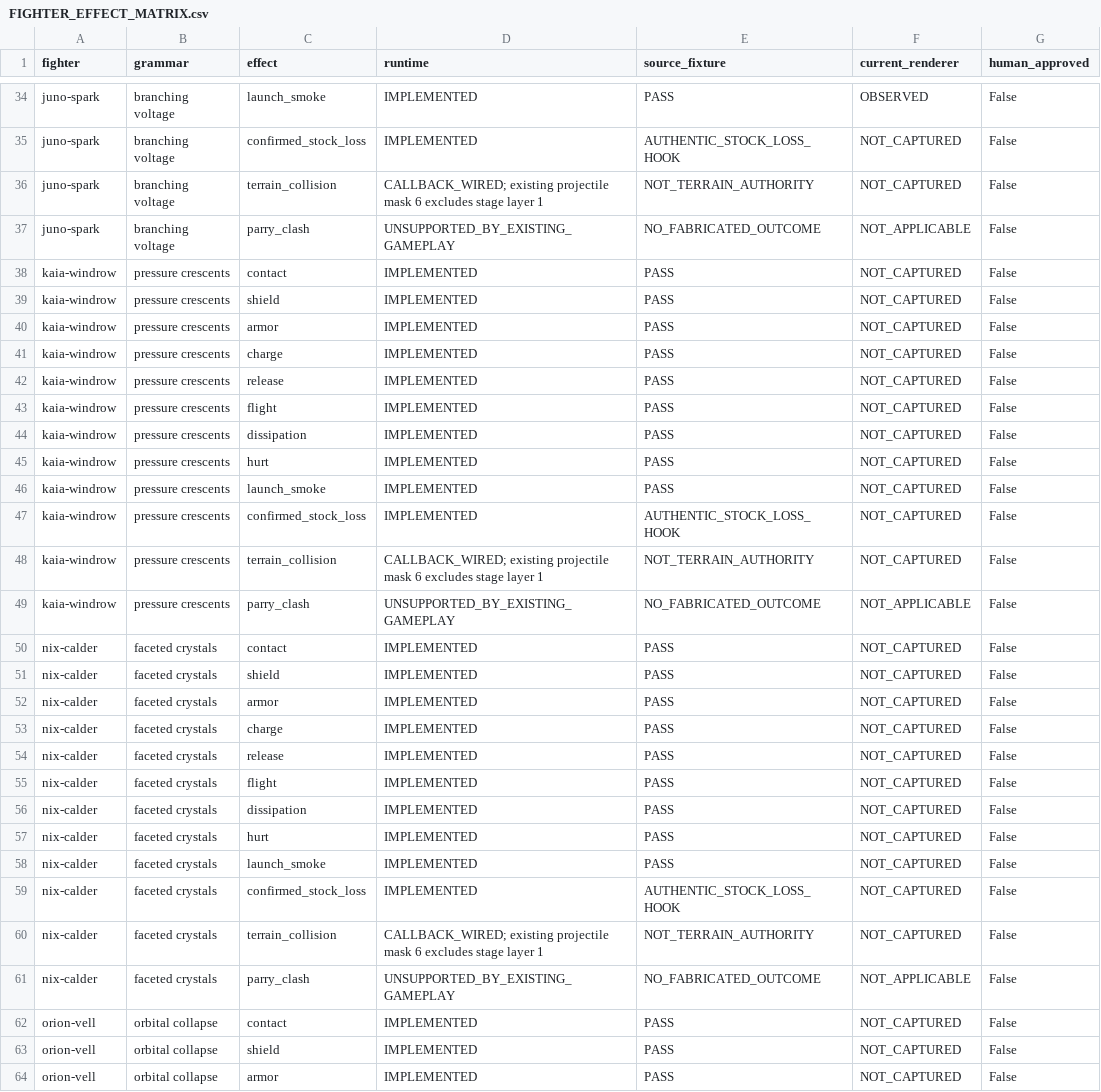
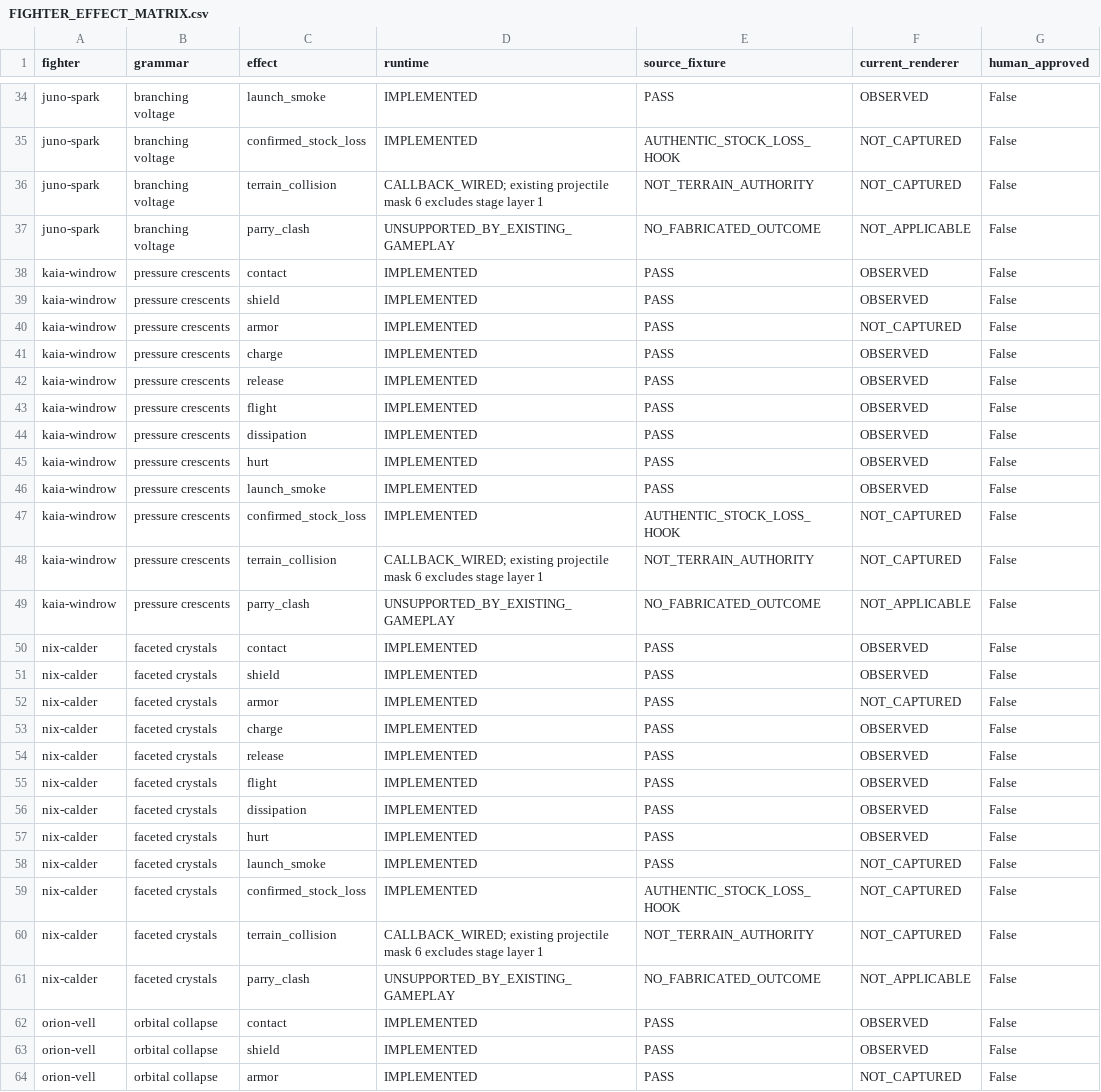
Before and after one commit to gunnchOS3k/anime-aggressors, a CSV file: artifacts/v1_closure/spectral_feedback/FIGHTER_EFFECT_MATRIX.csv, drawn as a sheet; only a part is shown, gaps mark what is left out; the diff covers the shown part only.

```diff
--- a/artifacts/v1_closure/spectral_feedback/FIGHTER_EFFECT_MATRIX.csv
+++ b/artifacts/v1_closure/spectral_feedback/FIGHTER_EFFECT_MATRIX.csv
@@ -37,11 +37,11 @@ juno-spark,branching voltage,terrain_collision,CALLBACK_WIRED; existing projecti
 juno-spark,branching voltage,parry_clash,UNSUPPORTED_BY_EXISTING_GAMEPLAY,NO_FABRICATED_OUTCOME,NOT_APPLICABLE,False
-kaia-windrow,pressure crescents,contact,IMPLEMENTED,PASS,NOT_CAPTURED,False
-kaia-windrow,pressure crescents,shield,IMPLEMENTED,PASS,NOT_CAPTURED,False
+kaia-windrow,pressure crescents,contact,IMPLEMENTED,PASS,OBSERVED,False
+kaia-windrow,pressure crescents,shield,IMPLEMENTED,PASS,OBSERVED,False
 kaia-windrow,pressure crescents,armor,IMPLEMENTED,PASS,NOT_CAPTURED,False
-kaia-windrow,pressure crescents,charge,IMPLEMENTED,PASS,NOT_CAPTURED,False
-kaia-windrow,pressure crescents,release,IMPLEMENTED,PASS,NOT_CAPTURED,False
-kaia-windrow,pressure crescents,flight,IMPLEMENTED,PASS,NOT_CAPTURED,False
-kaia-windrow,pressure crescents,dissipation,IMPLEMENTED,PASS,NOT_CAPTURED,False
-kaia-windrow,pressure crescents,hurt,IMPLEMENTED,PASS,NOT_CAPTURED,False
-kaia-windrow,pressure crescents,launch_smoke,IMPLEMENTED,PASS,NOT_CAPTURED,False
+kaia-windrow,pressure crescents,charge,IMPLEMENTED,PASS,OBSERVED,False
+kaia-windrow,pressure crescents,release,IMPLEMENTED,PASS,OBSERVED,False
+kaia-windrow,pressure crescents,flight,IMPLEMENTED,PASS,OBSERVED,False
+kaia-windrow,pressure crescents,dissipation,IMPLEMENTED,PASS,OBSERVED,False
+kaia-windrow,pressure crescents,hurt,IMPLEMENTED,PASS,OBSERVED,False
+kaia-windrow,pressure crescents,launch_smoke,IMPLEMENTED,PASS,OBSERVED,False
 kaia-windrow,pressure crescents,confirmed_stock_loss,IMPLEMENTED,AUTHENTIC_STOCK_LOSS_HOOK,NOT_CAPTURED,False
@@ -49,10 +49,10 @@ kaia-windrow,pressure crescents,terrain_collision,CALLBACK_WIRED; existing proje
 kaia-windrow,pressure crescents,parry_clash,UNSUPPORTED_BY_EXISTING_GAMEPLAY,NO_FABRICATED_OUTCOME,NOT_APPLICABLE,False
-nix-calder,faceted crystals,contact,IMPLEMENTED,PASS,NOT_CAPTURED,False
-nix-calder,faceted crystals,shield,IMPLEMENTED,PASS,NOT_CAPTURED,False
+nix-calder,faceted crystals,contact,IMPLEMENTED,PASS,OBSERVED,False
+nix-calder,faceted crystals,shield,IMPLEMENTED,PASS,OBSERVED,False
 nix-calder,faceted crystals,armor,IMPLEMENTED,PASS,NOT_CAPTURED,False
-nix-calder,faceted crystals,charge,IMPLEMENTED,PASS,NOT_CAPTURED,False
-nix-calder,faceted crystals,release,IMPLEMENTED,PASS,NOT_CAPTURED,False
-nix-calder,faceted crystals,flight,IMPLEMENTED,PASS,NOT_CAPTURED,False
-nix-calder,faceted crystals,dissipation,IMPLEMENTED,PASS,NOT_CAPTURED,False
-nix-calder,faceted crystals,hurt,IMPLEMENTED,PASS,NOT_CAPTURED,False
+nix-calder,faceted crystals,charge,IMPLEMENTED,PASS,OBSERVED,False
+nix-calder,faceted crystals,release,IMPLEMENTED,PASS,OBSERVED,False
+nix-calder,faceted crystals,flight,IMPLEMENTED,PASS,OBSERVED,False
+nix-calder,faceted crystals,dissipation,IMPLEMENTED,PASS,OBSERVED,False
+nix-calder,faceted crystals,hurt,IMPLEMENTED,PASS,OBSERVED,False
 nix-calder,faceted crystals,launch_smoke,IMPLEMENTED,PASS,NOT_CAPTURED,False
@@ -61,4 +61,4 @@ nix-calder,faceted crystals,terrain_collision,CALLBACK_WIRED; existing projectil
 nix-calder,faceted crystals,parry_clash,UNSUPPORTED_BY_EXISTING_GAMEPLAY,NO_FABRICATED_OUTCOME,NOT_APPLICABLE,False
-orion-vell,orbital collapse,contact,IMPLEMENTED,PASS,NOT_CAPTURED,False
-orion-vell,orbital collapse,shield,IMPLEMENTED,PASS,NOT_CAPTURED,False
+orion-vell,orbital collapse,contact,IMPLEMENTED,PASS,OBSERVED,False
+orion-vell,orbital collapse,shield,IMPLEMENTED,PASS,OBSERVED,False
 orion-vell,orbital collapse,armor,IMPLEMENTED,PASS,NOT_CAPTURED,False
```
Also changed, not shown: 37 edited cells elsewhere in this file, artifacts/v1_closure/spectral_feedback/COMBO_MATRIX.csv, 54 other files.
